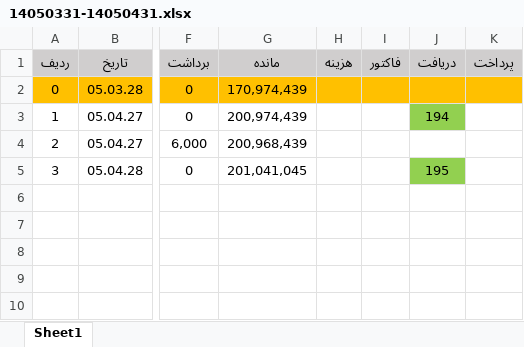
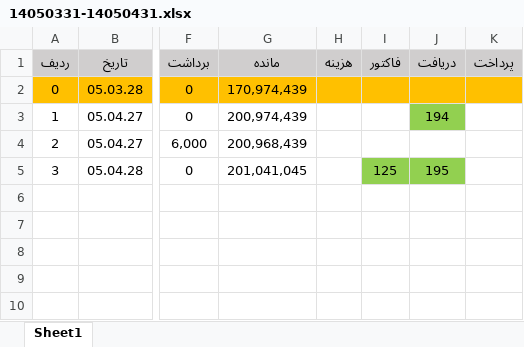
Before and after one commit to hadiziye/hesabdari-boxino, an Excel workbook: حسابداری/بانک ها/کشاورزی/1405/14050331-14050431.xlsx, sheet Sheet1, drawn as a sheet; only a part is shown, gaps mark what is left out; values as stored, in another font and other column widths than the file's, no borders; the diff names each change by its address in the sheet, - before the commit and + after, or states it on an @@ line.

```diff
--- a/حسابداری/بانک ها/کشاورزی/1405/14050331-14050431.xlsx (sheet Sheet1)
+++ b/حسابداری/بانک ها/کشاورزی/1405/14050331-14050431.xlsx (sheet Sheet1)
-I5 (فاکتور): (empty)
+I5 (فاکتور): 125
-I5 fill: none
+I5 fill: #92D050
```
Also changed, not shown: حسابداری/بانک ها/رسالت ابوالفضل/1405/Invoice_10.11651202.1_1405_05_26.xlsx, حسابداری/بانک ها/ملت/1405/14050331-14050431.xlsx, 20 other files.
